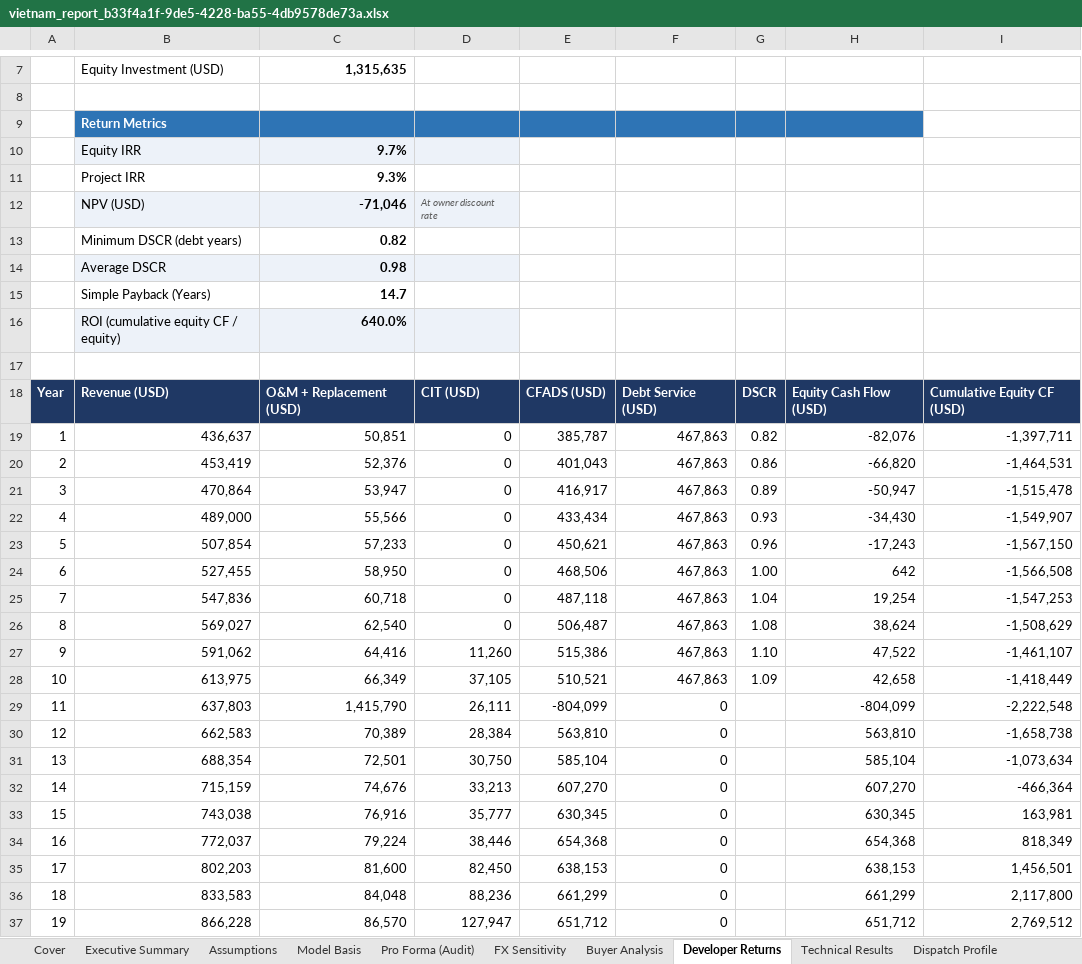
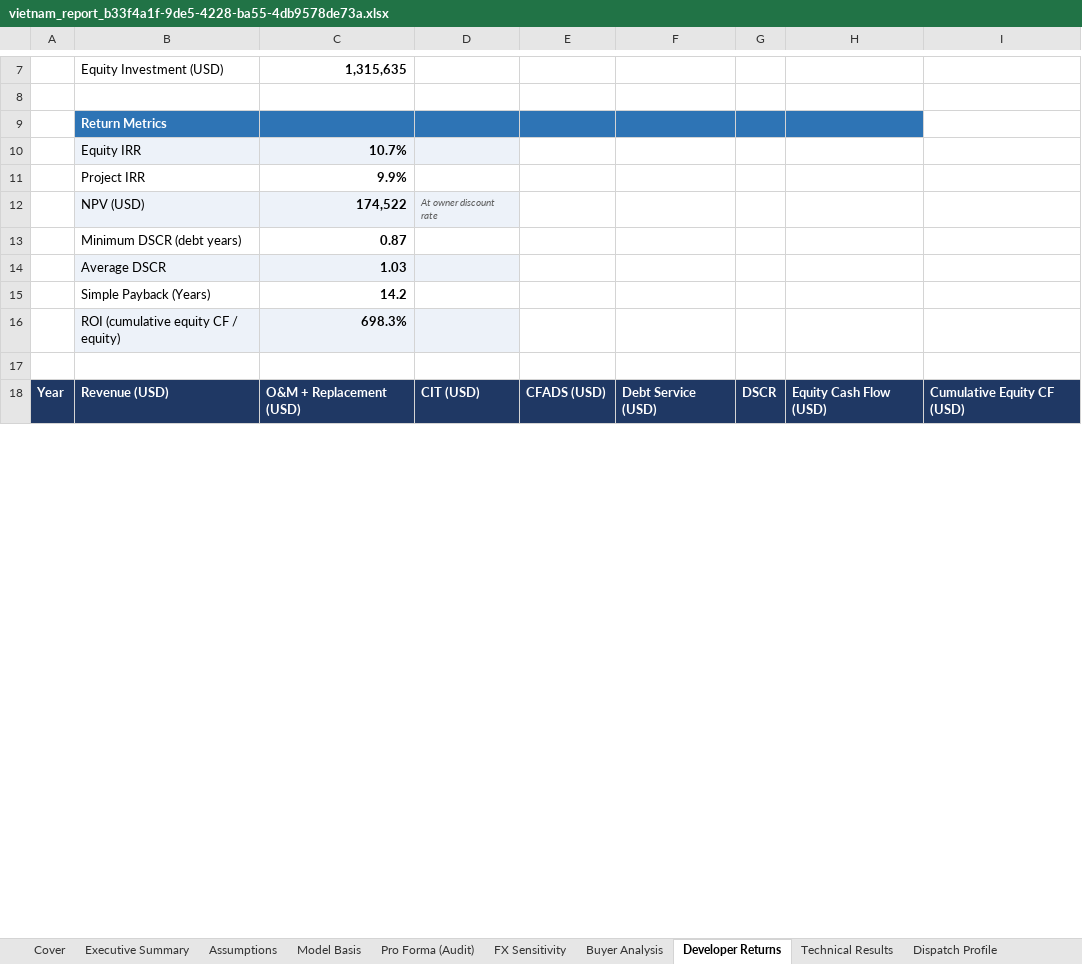
Before and after one commit to Kongnh/Reopt-API, an Excel workbook: outputs/vietnam_case/factory_a/case_3/vietnam_report_b33f4a1f-9de5-4228-ba55-4db9578de73a.xlsx, sheet Developer Returns, drawn as a sheet; only a part is shown, gaps mark what is left out; values as stored, in another font and other column widths than the file's, no borders; charts and pictures not drawn; removed rows and columns are numbered as before the commit, all else as after; the diff covers the shown part only; the diff names each change by its address in the sheet, - before the commit and + after, or states it on an @@ line.

```diff
--- a/outputs/vietnam_case/factory_a/case_3/vietnam_report_b33f4a1f-9de5-4228-ba55-4db9578de73a.xlsx (sheet Developer Returns)
+++ b/outputs/vietnam_case/factory_a/case_3/vietnam_report_b33f4a1f-9de5-4228-ba55-4db9578de73a.xlsx (sheet Developer Returns)
-C10: 9.7%
+C10: 10.7%
-C11: 9.3%
+C11: 9.9%
-C12: -71,046
+C12: 174,522
-C13: 0.82
+C13: 0.87
-C14: 0.98
+C14: 1.03
-C15: 14.7
+C15: 14.2
-C16: 640.0%
+C16: 698.3%
-row 19: 1 | 436,637 | 50,851 | 0 | 385,787 | 467,863 | 0.82 | -82,076 | -1,397,711
-row 20: 2 | 453,419 | 52,376 | 0 | 401,043 | 467,863 | 0.86 | -66,820 | -1,464,531
-row 21: 3 | 470,864 | 53,947 | 0 | 416,917 | 467,863 | 0.89 | -50,947 | -1,515,478
-row 22: 4 | 489,000 | 55,566 | 0 | 433,434 | 467,863 | 0.93 | -34,430 | -1,549,907
-row 23: 5 | 507,854 | 57,233 | 0 | 450,621 | 467,863 | 0.96 | -17,243 | -1,567,150
-row 24: 6 | 527,455 | 58,950 | 0 | 468,506 | 467,863 | 1.00 | 642 | -1,566,508
-row 25: 7 | 547,836 | 60,718 | 0 | 487,118 | 467,863 | 1.04 | 19,254 | -1,547,253
-row 26: 8 | 569,027 | 62,540 | 0 | 506,487 | 467,863 | 1.08 | 38,624 | -1,508,629
-row 27: 9 | 591,062 | 64,416 | 11,260 | 515,386 | 467,863 | 1.10 | 47,522 | -1,461,107
-row 28: 10 | 613,975 | 66,349 | 37,105 | 510,521 | 467,863 | 1.09 | 42,658 | -1,418,449
-row 29: 11 | 637,803 | 1,415,790 | 26,111 | -804,099 | 0 |  | -804,099 | -2,222,548
-row 30: 12 | 662,583 | 70,389 | 28,384 | 563,810 | 0 |  | 563,810 | -1,658,738
-row 31: 13 | 688,354 | 72,501 | 30,750 | 585,104 | 0 |  | 585,104 | -1,073,634
-row 32: 14 | 715,159 | 74,676 | 33,213 | 607,270 | 0 |  | 607,270 | -466,364
-row 33: 15 | 743,038 | 76,916 | 35,777 | 630,345 | 0 |  | 630,345 | 163,981
-row 34: 16 | 772,037 | 79,224 | 38,446 | 654,368 | 0 |  | 654,368 | 818,349
-row 35: 17 | 802,203 | 81,600 | 82,450 | 638,153 | 0 |  | 638,153 | 1,456,501
-row 36: 18 | 833,583 | 84,048 | 88,236 | 661,299 | 0 |  | 661,299 | 2,117,800
-row 37: 19 | 866,228 | 86,570 | 127,947 | 651,712 | 0 |  | 651,712 | 2,769,512
```
Also changed, not shown: 25 added rows, 6 removed rows and 1 edited cell elsewhere in this sheet, sheet Dispatch Profile, sheet Buyer Analysis, sheet Pro Forma (Audit), sheet Executive Summary, sheet Model Basis, sheet FX Sensitivity, 3 more sheets, charts or pictures, outputs/vietnam_case/factory_a/case_1/vietnam_report_3dd5bf1f-fa51-4f1e-aa64-d24ae11a1820.xlsx, outputs/vietnam_case/factory_a/case_2/vietnam_report_554ee85a-6f3c-4077-8dcb-0145406d4e6e.xlsx, 4 other files.
